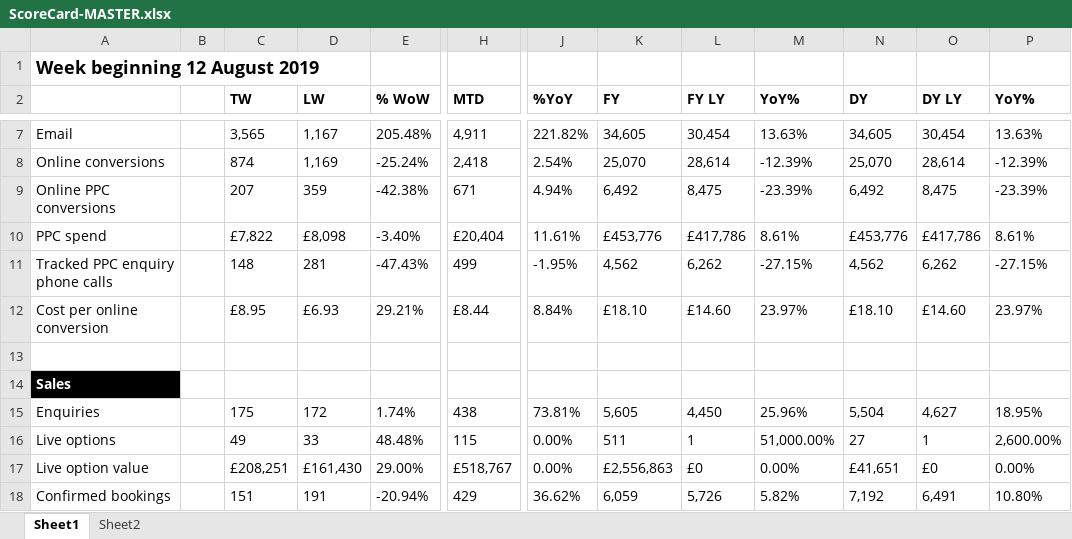
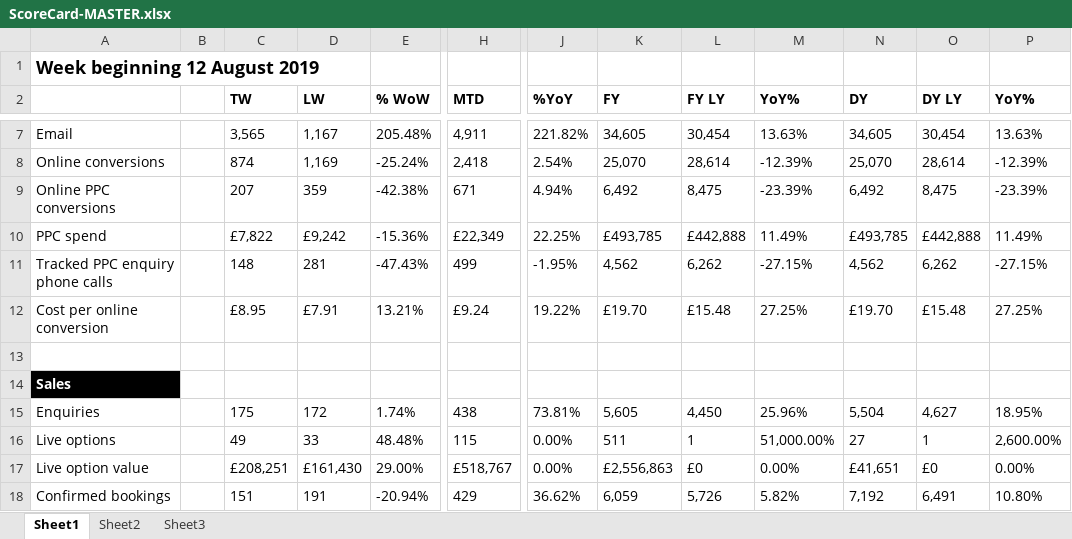
Before and after one commit to Simpson-Travel/reporting, an Excel workbook: ScoreCard/ScoreCard-MASTER.xlsx, sheet Sheet1, drawn as a sheet; only a part is shown, gaps mark what is left out; values as stored, in another font and other column widths than the file's, no borders; 1 other sheet too large or unreadable and not compared; the diff names each change by its address in the sheet, - before the commit and + after, or states it on an @@ line.

```diff
--- a/ScoreCard/ScoreCard-MASTER.xlsx (sheet Sheet1)
+++ b/ScoreCard/ScoreCard-MASTER.xlsx (sheet Sheet1)
+sheet tab: Sheet3
-D10 (LW): £8,098
+D10 (LW): £9,242
-E10 (% WoW): -3.40%
+E10 (% WoW): -15.36%
-H10 (MTD): £20,404
+H10 (MTD): £22,349
-J10 (%YoY): 11.61%
+J10 (%YoY): 22.25%
-K10 (FY): £453,776
+K10 (FY): £493,785
-L10 (FY LY): £417,786
+L10 (FY LY): £442,888
-M10 (YoY%): 8.61%
+M10 (YoY%): 11.49%
-N10 (DY): £453,776
+N10 (DY): £493,785
-O10 (DY LY): £417,786
+O10 (DY LY): £442,888
-P10 (YoY%): 8.61%
+P10 (YoY%): 11.49%
-D12 (LW): £6.93
+D12 (LW): £7.91
-E12 (% WoW): 29.21%
+E12 (% WoW): 13.21%
-H12 (MTD): £8.44
+H12 (MTD): £9.24
-J12 (%YoY): 8.84%
+J12 (%YoY): 19.22%
-K12 (FY): £18.10
+K12 (FY): £19.70
-L12 (FY LY): £14.60
+L12 (FY LY): £15.48
-M12 (YoY%): 23.97%
+M12 (YoY%): 27.25%
-N12 (DY): £18.10
+N12 (DY): £19.70
-O12 (DY LY): £14.60
+O12 (DY LY): £15.48
-P12 (YoY%): 23.97%
+P12 (YoY%): 27.25%
```
Also changed, not shown: formulas that keep their value, 6 other files.
